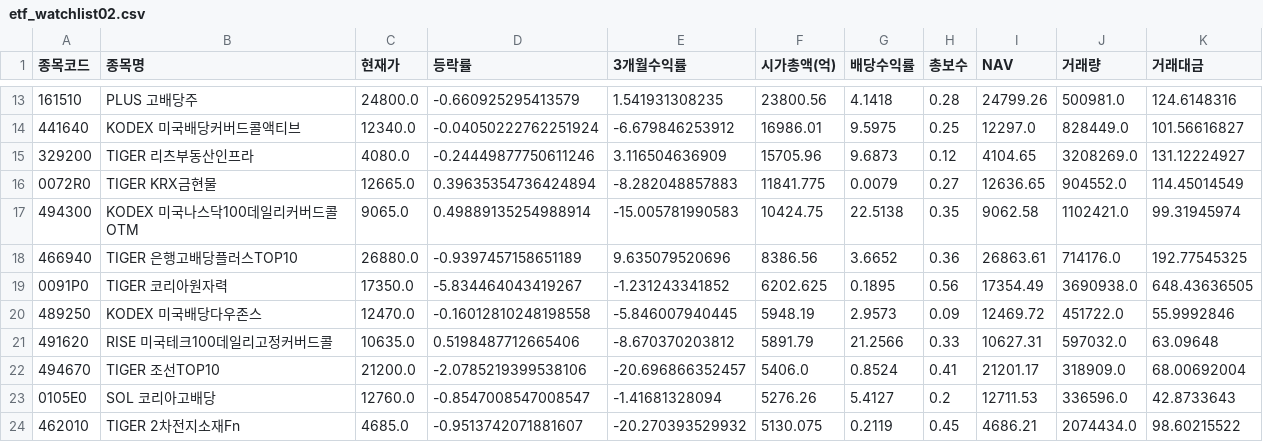
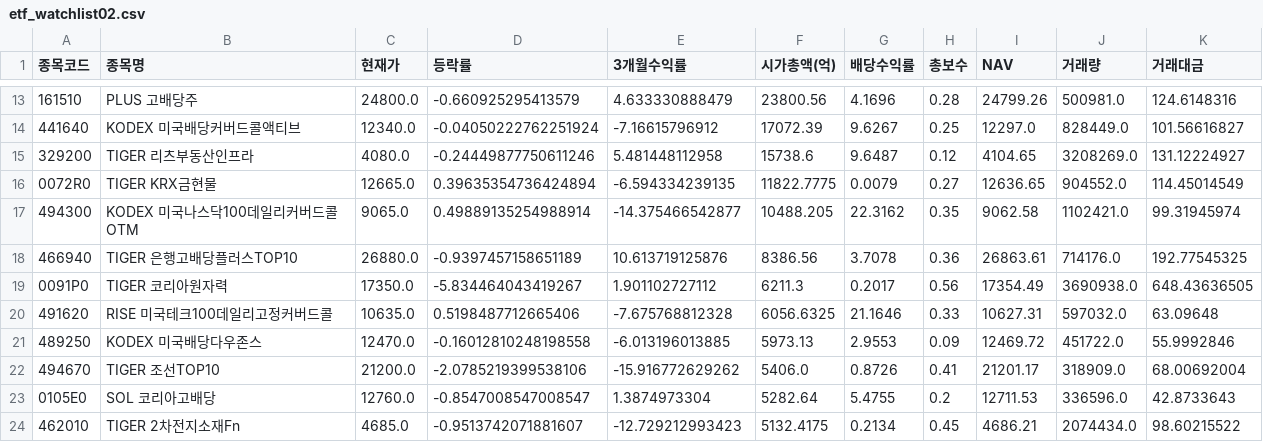
Before and after one commit to gustnor/web, a CSV file: data/etf_watchlist02.csv, drawn as a sheet; only a part is shown, gaps mark what is left out; the diff covers the shown part only.

```diff
--- a/data/etf_watchlist02.csv
+++ b/data/etf_watchlist02.csv
@@ -13,12 +13,12 @@
-161510,PLUS 고배당주,24800.0,-0.660925295413579,1.541931308235,23800.56,4.1418,0.28,24799.26,500981.0,124.6148316
-441640,KODEX 미국배당커버드콜액티브,12340.0,-0.04050222762251924,-6.679846253912,16986.01,9.5975,0.25,12297.0,828449.0,101.56616827
-329200,TIGER 리츠부동산인프라,4080.0,-0.24449877750611246,3.116504636909,15705.96,9.6873,0.12,4104.65,3208269.0,131.12224927
-0072R0,TIGER KRX금현물,12665.0,0.39635354736424894,-8.282048857883,11841.775,0.0079,0.27,12636.65,904552.0,114.45014549
-494300,KODEX 미국나스닥100데일리커버드콜OTM,9065.0,0.49889135254988914,-15.005781990583,10424.75,22.5138,0.35,9062.58,1102421.0,99.31945974
-466940,TIGER 은행고배당플러스TOP10,26880.0,-0.9397457158651189,9.635079520696,8386.56,3.6652,0.36,26863.61,714176.0,192.77545325
-0091P0,TIGER 코리아원자력,17350.0,-5.834464043419267,-1.231243341852,6202.625,0.1895,0.56,17354.49,3690938.0,648.43636505
-489250,KODEX 미국배당다우존스,12470.0,-0.16012810248198558,-5.846007940445,5948.19,2.9573,0.09,12469.72,451722.0,55.9992846
-491620,RISE 미국테크100데일리고정커버드콜,10635.0,0.5198487712665406,-8.670370203812,5891.79,21.2566,0.33,10627.31,597032.0,63.09648
-494670,TIGER 조선TOP10,21200.0,-2.0785219399538106,-20.696866352457,5406.0,0.8524,0.41,21201.17,318909.0,68.00692004
-0105E0,SOL 코리아고배당,12760.0,-0.8547008547008547,-1.41681328094,5276.26,5.4127,0.2,12711.53,336596.0,42.8733643
-462010,TIGER 2차전지소재Fn,4685.0,-0.9513742071881607,-20.270393529932,5130.075,0.2119,0.45,4686.21,2074434.0,98.60215522
+161510,PLUS 고배당주,24800.0,-0.660925295413579,4.633330888479,23800.56,4.1696,0.28,24799.26,500981.0,124.6148316
+441640,KODEX 미국배당커버드콜액티브,12340.0,-0.04050222762251924,-7.16615796912,17072.39,9.6267,0.25,12297.0,828449.0,101.56616827
+329200,TIGER 리츠부동산인프라,4080.0,-0.24449877750611246,5.481448112958,15738.6,9.6487,0.12,4104.65,3208269.0,131.12224927
+0072R0,TIGER KRX금현물,12665.0,0.39635354736424894,-6.594334239135,11822.7775,0.0079,0.27,12636.65,904552.0,114.45014549
+494300,KODEX 미국나스닥100데일리커버드콜OTM,9065.0,0.49889135254988914,-14.375466542877,10488.205,22.3162,0.35,9062.58,1102421.0,99.31945974
+466940,TIGER 은행고배당플러스TOP10,26880.0,-0.9397457158651189,10.613719125876,8386.56,3.7078,0.36,26863.61,714176.0,192.77545325
+0091P0,TIGER 코리아원자력,17350.0,-5.834464043419267,1.901102727112,6211.3,0.2017,0.56,17354.49,3690938.0,648.43636505
+491620,RISE 미국테크100데일리고정커버드콜,10635.0,0.5198487712665406,-7.675768812328,6056.6325,21.1646,0.33,10627.31,597032.0,63.09648
+489250,KODEX 미국배당다우존스,12470.0,-0.16012810248198558,-6.013196013885,5973.13,2.9553,0.09,12469.72,451722.0,55.9992846
+494670,TIGER 조선TOP10,21200.0,-2.0785219399538106,-15.916772629262,5406.0,0.8726,0.41,21201.17,318909.0,68.00692004
+0105E0,SOL 코리아고배당,12760.0,-0.8547008547008547,1.3874973304,5282.64,5.4755,0.2,12711.53,336596.0,42.8733643
+462010,TIGER 2차전지소재Fn,4685.0,-0.9513742071881607,-12.729212993423,5132.4175,0.2134,0.45,4686.21,2074434.0,98.60215522
```
Also changed, not shown: 1 added row, 1 removed row and 62 edited cells elsewhere in this file, data/etf.csv, data/etf2.csv, 1 other file.
